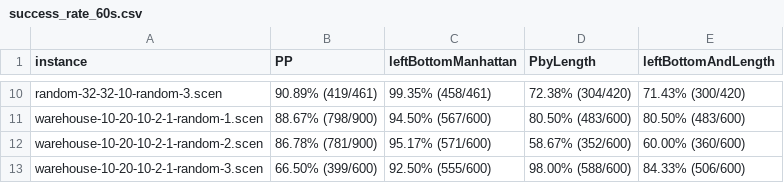
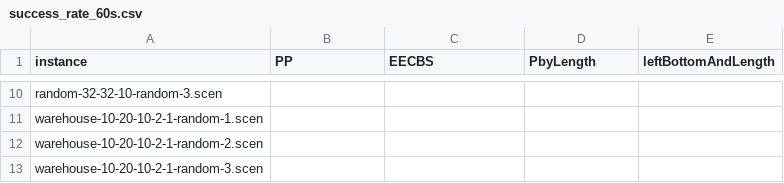
Before and after one commit to ssfc/MAPF-LNS-02, a CSV file: result/success_rate_60s.csv, drawn as a sheet; only a part is shown, gaps mark what is left out; the diff covers the shown part only; the diff names each change by its address in the sheet, - before the commit and + after, or states it on an @@ line.

Commit message:
instance,PP,EECBS,PbyLength,leftBottomAndLength

```diff
--- a/result/success_rate_60s.csv
+++ b/result/success_rate_60s.csv
-C1: leftBottomManhattan
+C1: EECBS
-B10 (PP): 90.89% (419/461)
+B10 (PP): (empty)
-C10 (EECBS): 99.35% (458/461)
+C10 (EECBS): (empty)
-D10 (PbyLength): 72.38% (304/420)
+D10 (PbyLength): (empty)
-E10 (leftBottomAndLength): 71.43% (300/420)
+E10 (leftBottomAndLength): (empty)
-B11 (PP): 88.67% (798/900)
+B11 (PP): (empty)
-C11 (EECBS): 94.50% (567/600)
+C11 (EECBS): (empty)
-D11 (PbyLength): 80.50% (483/600)
+D11 (PbyLength): (empty)
-E11 (leftBottomAndLength): 80.50% (483/600)
+E11 (leftBottomAndLength): (empty)
-B12 (PP): 86.78% (781/900)
+B12 (PP): (empty)
-C12 (EECBS): 95.17% (571/600)
+C12 (EECBS): (empty)
-D12 (PbyLength): 58.67% (352/600)
+D12 (PbyLength): (empty)
-E12 (leftBottomAndLength): 60.00% (360/600)
+E12 (leftBottomAndLength): (empty)
-B13 (PP): 66.50% (399/600)
+B13 (PP): (empty)
-C13 (EECBS): 92.50% (555/600)
+C13 (EECBS): (empty)
-D13 (PbyLength): 98.00% (588/600)
+D13 (PbyLength): (empty)
-E13 (leftBottomAndLength): 84.33% (506/600)
+E13 (leftBottomAndLength): (empty)
```
Also changed, not shown: 32 edited cells elsewhere in this file.
